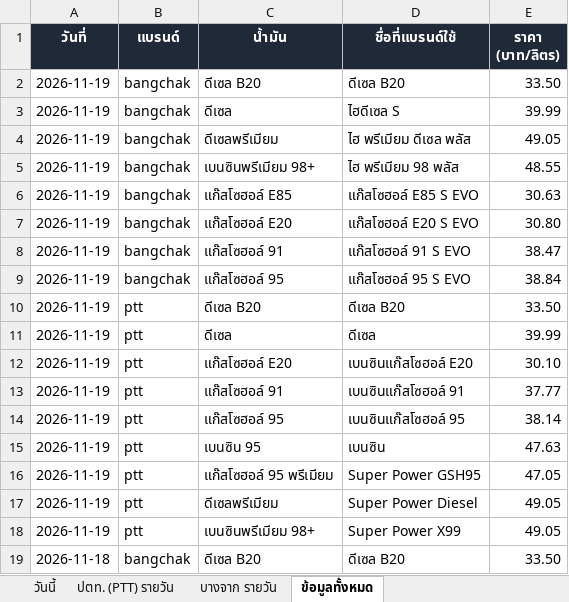
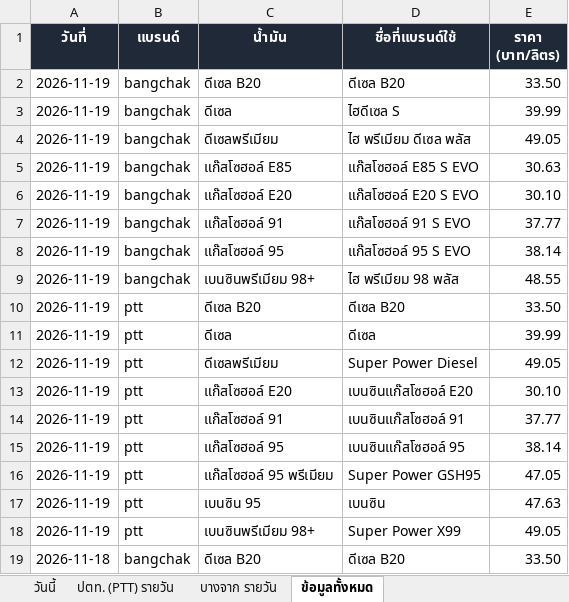
Before and after one commit to chasvitf/thai-oil-prices, an Excel workbook: data/thai-oil-prices.xlsx, sheet ข้อมูลทั้งหมด, drawn as a sheet; only a part is shown; values as stored, in another font and other column widths than the file's, no borders; removed rows and columns are numbered as before the commit, all else as after; the diff names each change by its address in the sheet, - before the commit and + after, or states it on an @@ line.

```diff
--- a/data/thai-oil-prices.xlsx (sheet ข้อมูลทั้งหมด)
+++ b/data/thai-oil-prices.xlsx (sheet ข้อมูลทั้งหมด)
@@ row 6 moved to row 5: 2026-11-19 @@
+row 6: 2026-11-19 | bangchak | แก๊สโซฮอล์ E20 | แก๊สโซฮอล์ E20 S EVO | 30.10
+row 7: 2026-11-19 | bangchak | แก๊สโซฮอล์ 91 | แก๊สโซฮอล์ 91 S EVO | 37.77
+row 8: 2026-11-19 | bangchak | แก๊สโซฮอล์ 95 | แก๊สโซฮอล์ 95 S EVO | 38.14
-row 7: 2026-11-19 | bangchak | แก๊สโซฮอล์ E20 | แก๊สโซฮอล์ E20 S EVO | 30.80
-row 8: 2026-11-19 | bangchak | แก๊สโซฮอล์ 91 | แก๊สโซฮอล์ 91 S EVO | 38.47
-row 9: 2026-11-19 | bangchak | แก๊สโซฮอล์ 95 | แก๊สโซฮอล์ 95 S EVO | 38.84
@@ row 17 moved to row 12: 2026-11-19 @@
```
Also changed, not shown: sheet วันนี้, sheet บางจาก รายวัน, 2 other files.
